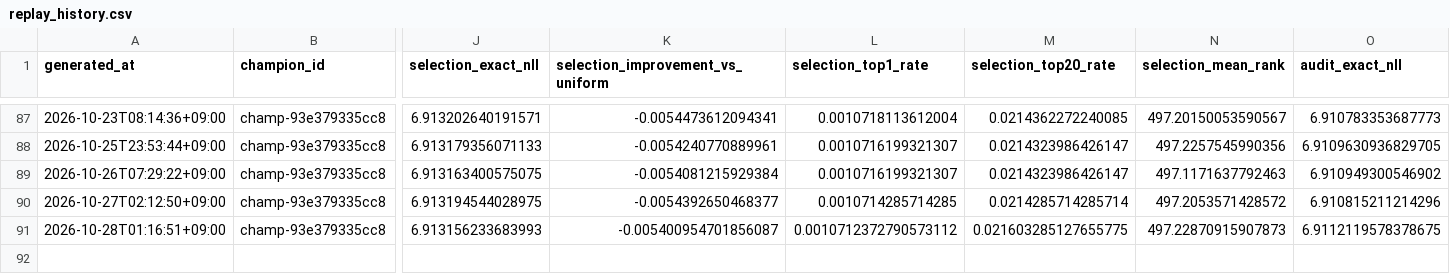
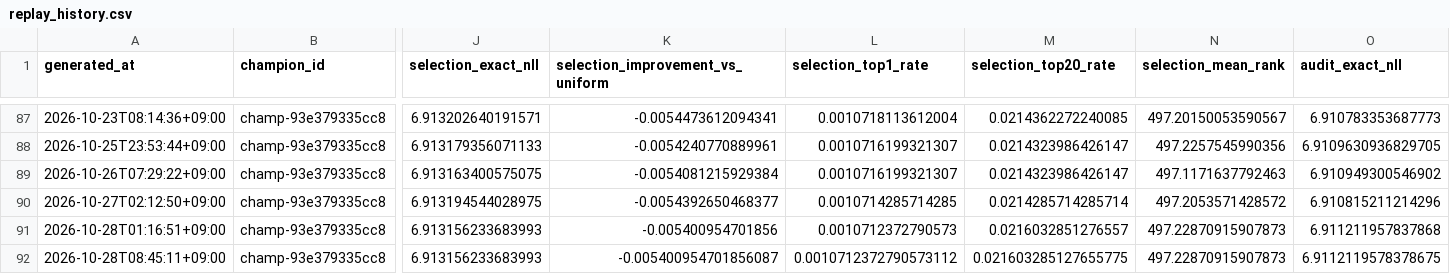
Before and after one commit to Joker7822/Numbers3, a CSV file: backtests/champion_replay/replay_history.csv, drawn as a sheet; only a part is shown, gaps mark what is left out; rows hold the shown columns only; the diff names each change by its address in the sheet, - before the commit and + after, or states it on an @@ line.

Commit message:
chore(agent): update NUMBERS3 replay reconciliation

```diff
--- a/backtests/champion_replay/replay_history.csv
+++ b/backtests/champion_replay/replay_history.csv
-K91 (selection_improvement_vs_uniform): -0.005400954701856087
+K91 (selection_improvement_vs_uniform): -0.005400954701856
-L91 (selection_top1_rate): 0.0010712372790573112
+L91 (selection_top1_rate): 0.0010712372790573
-M91 (selection_top20_rate): 0.021603285127655775
+M91 (selection_top20_rate): 0.0216032851276557
-O91 (audit_exact_nll): 6.9112119578378675
+O91 (audit_exact_nll): 6.911211957837868
+row 92: 2026-10-28T08:45:11+09:00 | champ-93e379335cc8 | 6.913156233683993 | -0.005400954701856087 | 0.0010712372790573112 | 0.021603285127655775 | 497.22870915907873 | 6.9112119578378675
```
Also changed, not shown: 5 other files.
